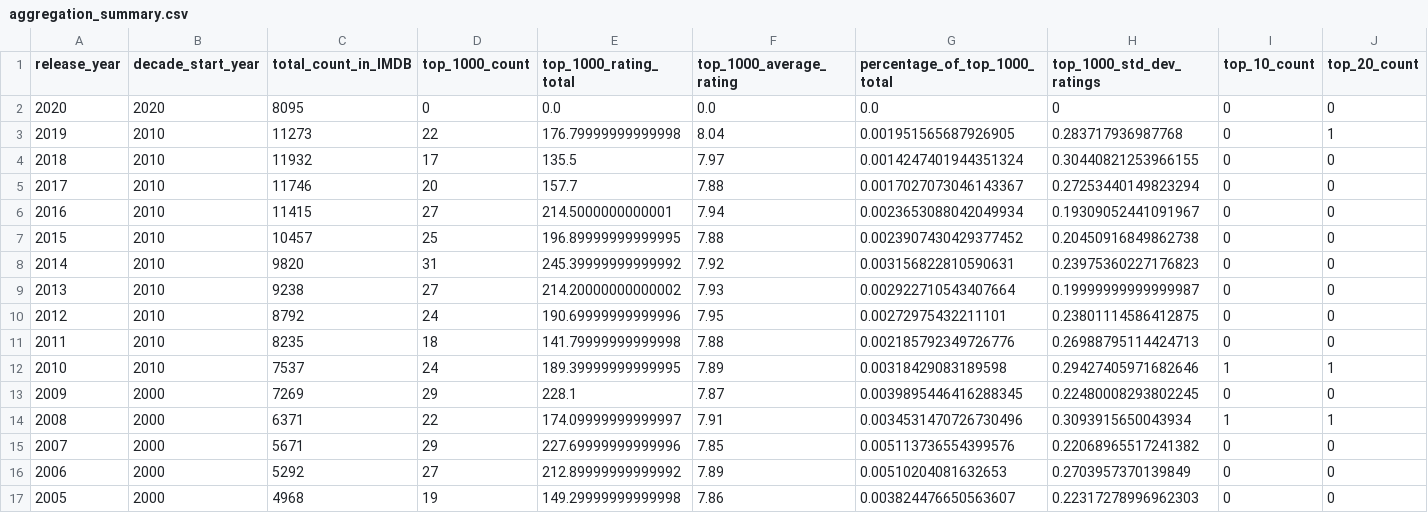
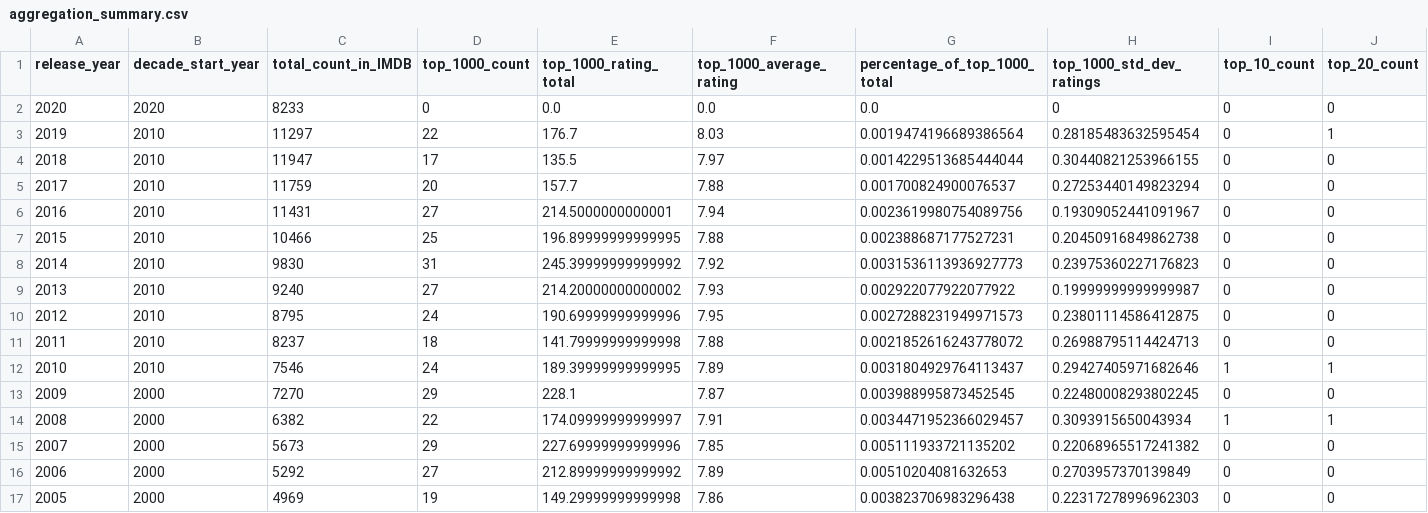
Before and after one commit to zq99/imdb-top-ranked-films-scraper, a CSV file: aggregation_summary.csv, drawn as a sheet; only a part is shown; the diff covers the shown part only; the diff names each change by its address in the sheet, - before the commit and + after, or states it on an @@ line.

```diff
--- a/aggregation_summary.csv
+++ b/aggregation_summary.csv
-C2 (total_count_in_IMDB): 8095
+C2 (total_count_in_IMDB): 8233
-C3 (total_count_in_IMDB): 11273
+C3 (total_count_in_IMDB): 11297
-E3 (top_1000_rating_total): 176.79999999999998
+E3 (top_1000_rating_total): 176.7
-F3 (top_1000_average_rating): 8.04
+F3 (top_1000_average_rating): 8.03
-G3 (percentage_of_top_1000_total): 0.001951565687926905
+G3 (percentage_of_top_1000_total): 0.0019474196689386564
-H3 (top_1000_std_dev_ratings): 0.283717936987768
+H3 (top_1000_std_dev_ratings): 0.28185483632595454
-C4 (total_count_in_IMDB): 11932
+C4 (total_count_in_IMDB): 11947
-G4 (percentage_of_top_1000_total): 0.0014247401944351324
+G4 (percentage_of_top_1000_total): 0.0014229513685444044
-C5 (total_count_in_IMDB): 11746
+C5 (total_count_in_IMDB): 11759
-G5 (percentage_of_top_1000_total): 0.0017027073046143367
+G5 (percentage_of_top_1000_total): 0.001700824900076537
-C6 (total_count_in_IMDB): 11415
+C6 (total_count_in_IMDB): 11431
-G6 (percentage_of_top_1000_total): 0.0023653088042049934
+G6 (percentage_of_top_1000_total): 0.0023619980754089756
-C7 (total_count_in_IMDB): 10457
+C7 (total_count_in_IMDB): 10466
-G7 (percentage_of_top_1000_total): 0.0023907430429377452
+G7 (percentage_of_top_1000_total): 0.002388687177527231
-C8 (total_count_in_IMDB): 9820
+C8 (total_count_in_IMDB): 9830
-G8 (percentage_of_top_1000_total): 0.003156822810590631
+G8 (percentage_of_top_1000_total): 0.0031536113936927773
-C9 (total_count_in_IMDB): 9238
+C9 (total_count_in_IMDB): 9240
-G9 (percentage_of_top_1000_total): 0.002922710543407664
+G9 (percentage_of_top_1000_total): 0.002922077922077922
-C10 (total_count_in_IMDB): 8792
+C10 (total_count_in_IMDB): 8795
-G10 (percentage_of_top_1000_total): 0.00272975432211101
+G10 (percentage_of_top_1000_total): 0.0027288231949971573
-C11 (total_count_in_IMDB): 8235
+C11 (total_count_in_IMDB): 8237
-G11 (percentage_of_top_1000_total): 0.002185792349726776
+G11 (percentage_of_top_1000_total): 0.0021852616243778072
-C12 (total_count_in_IMDB): 7537
+C12 (total_count_in_IMDB): 7546
-G12 (percentage_of_top_1000_total): 0.00318429083189598
+G12 (percentage_of_top_1000_total): 0.0031804929764113437
-C13 (total_count_in_IMDB): 7269
+C13 (total_count_in_IMDB): 7270
-G13 (percentage_of_top_1000_total): 0.0039895446416288345
+G13 (percentage_of_top_1000_total): 0.003988995873452545
-C14 (total_count_in_IMDB): 6371
+C14 (total_count_in_IMDB): 6382
-G14 (percentage_of_top_1000_total): 0.0034531470726730496
+G14 (percentage_of_top_1000_total): 0.0034471952366029457
-C15 (total_count_in_IMDB): 5671
+C15 (total_count_in_IMDB): 5673
-G15 (percentage_of_top_1000_total): 0.005113736554399576
+G15 (percentage_of_top_1000_total): 0.005111933721135202
-C17 (total_count_in_IMDB): 4968
+C17 (total_count_in_IMDB): 4969
-G17 (percentage_of_top_1000_total): 0.003824476650563607
+G17 (percentage_of_top_1000_total): 0.003823706983296438
```
Also changed, not shown: 153 edited cells elsewhere in this file, top_films_list.csv, 1 other file.
